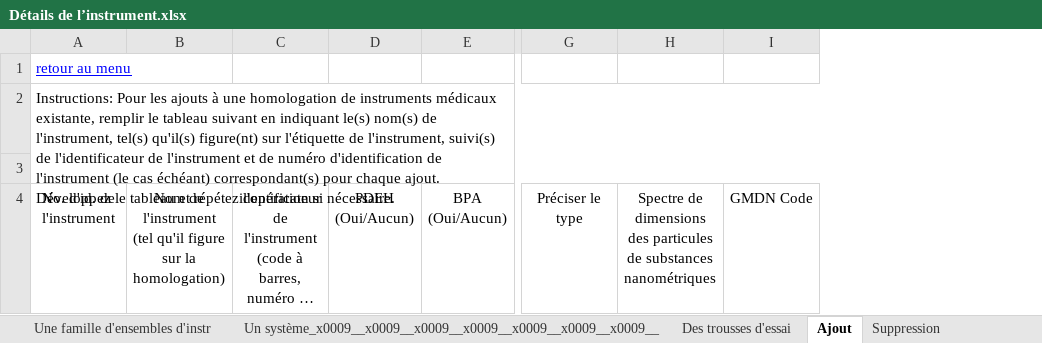
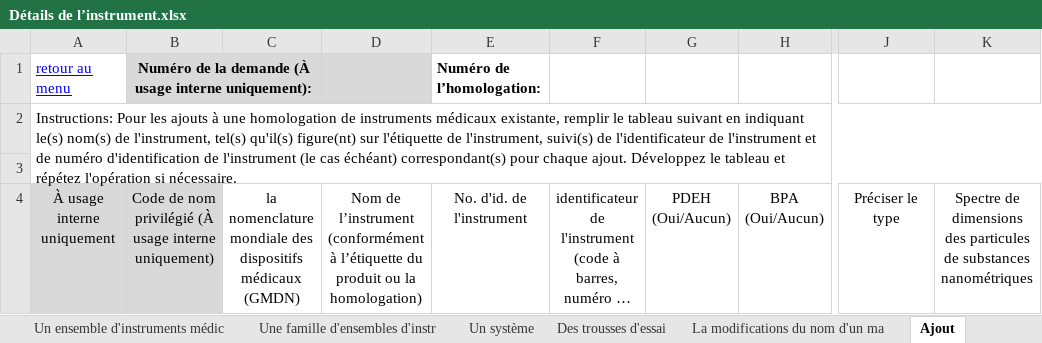
Before and after one commit to hres/REP-Form, an Excel workbook: mds-test/Détails de l’instrument.xlsx, sheet Ajout, drawn as a sheet; only a part is shown, gaps mark what is left out; long unchanged cells end in …; values as stored, in another font and other column widths than the file's, no borders; conditional formats not drawn; removed rows and columns are numbered as before the commit, all else as after; the diff names each change by its address in the sheet, - before the commit and + after, or states it on an @@ line.

```diff
--- a/mds-test/Détails de l’instrument.xlsx (sheet Ajout)
+++ b/mds-test/Détails de l’instrument.xlsx (sheet Ajout)
-sheet tab: Un système_x0009__x0009__x0009__x0009__x0009__x0009__x0009__
+sheet tab: Un système
-column B, row 4: Nom de l'instrument (tel qu'il figure sur la homologation)
+column B, rows 1-4: Numéro de la demande (À usage interne uniquement): |  |  | Code de nom privilégié (À usage interne uniquement)
+column C, row 4: la nomenclature mondiale des dispositifs médicaux (GMDN)
+column D, row 4: Nom de l’instrument (conformément à l’étiquette du produit ou la homologation)
+column E, rows 1-4: Numéro de l’homologation: |  |  | No. d'id. de l'instrument
-column I, row 4: GMDN Code
-A4: No. d'id. de l'instrument
+A4: À usage interne uniquement
-A4 fill: none
+A4 fill: #D9D9D9
```
Also changed, not shown: sheet Menu, sheet Des trousses d'essai, sheet Un système, sheet ajout d'un Marque Privée, sheet Un instrument médical à article, sheet Une famille d'instruments médic, 4 more sheets, other sheet tabs, charts or pictures, 1 other file.
